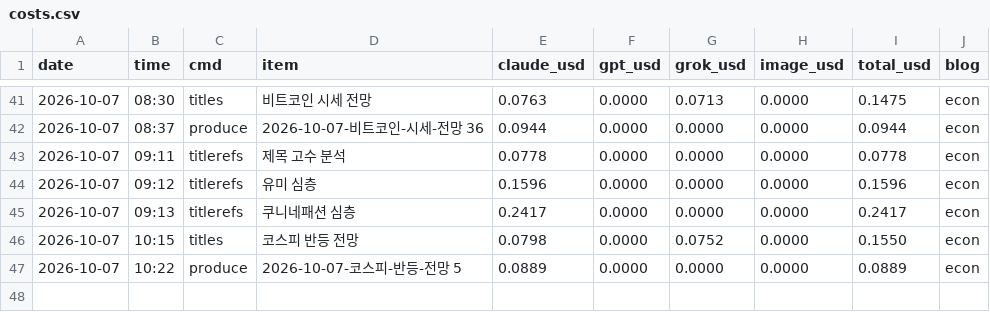
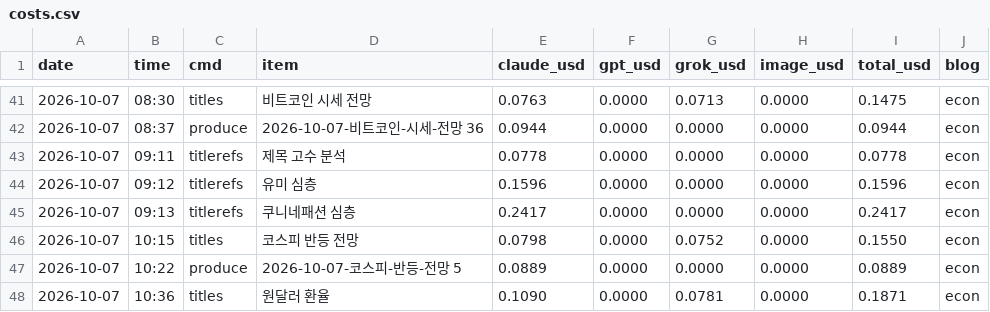
Before and after one commit to mahatera9218-create/shorts-engine, a CSV file: econ/costs.csv, drawn as a sheet; only a part is shown, gaps mark what is left out.

```diff
--- a/econ/costs.csv
+++ b/econ/costs.csv
@@ -47 +47,2 @@ date,time,cmd,item,claude_usd,gpt_usd,grok_usd,image_usd,total_usd,blog
 2026-10-07,10:22,produce,2026-10-07-코스피-반등-전망 5,0.0889,0.0000,0.0000,0.0000,0.0889,econ
+2026-10-07,10:36,titles,원달러 환율,0.1090,0.0000,0.0781,0.0000,0.1871,econ
```
Also changed, not shown: 2 other files.
